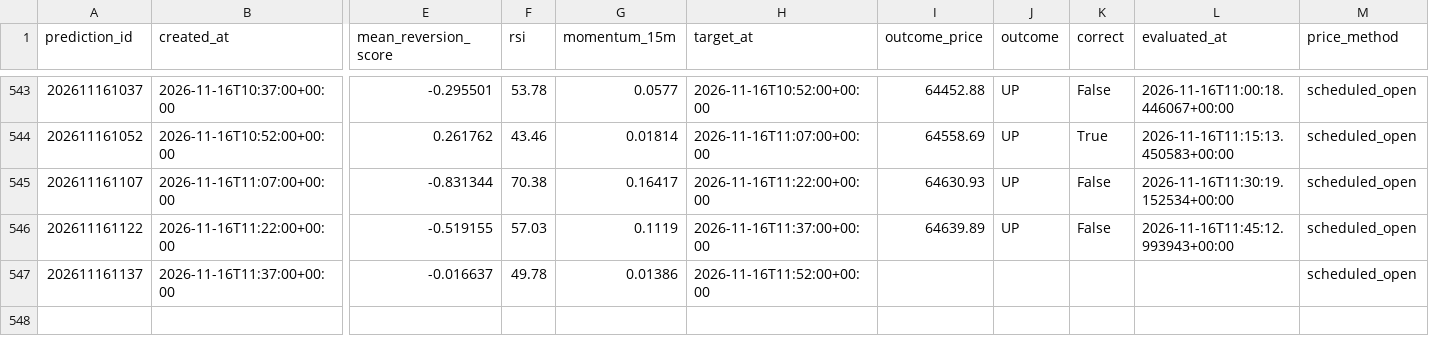
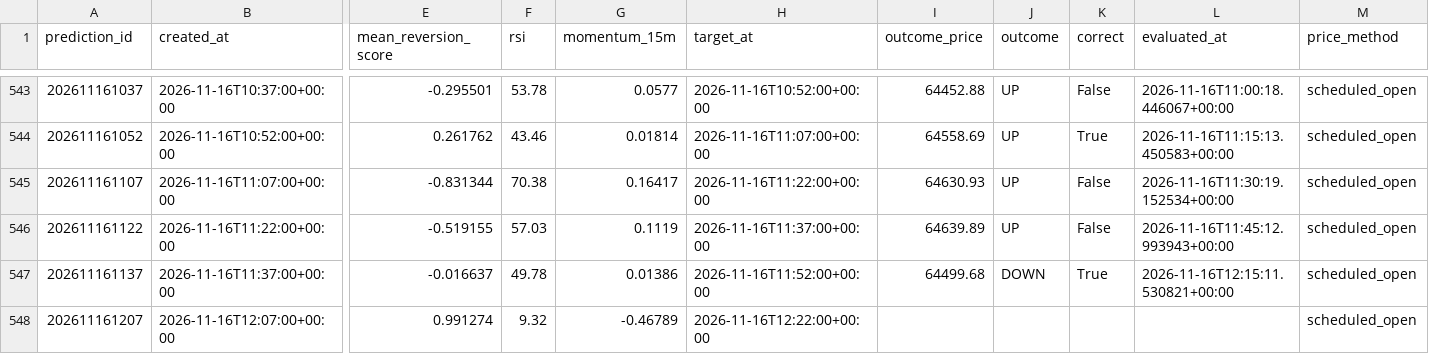
Before and after one commit to UncleJeffaffa/bitcoin-prediction-bot, a CSV file: paper_mean_reversion.csv, drawn as a sheet; only a part is shown, gaps mark what is left out; rows hold the shown columns only; the diff names each change by its address in the sheet, - before the commit and + after, or states it on an @@ line.

```diff
--- a/paper_mean_reversion.csv
+++ b/paper_mean_reversion.csv
-I547 (outcome_price): (empty)
+I547 (outcome_price): 64499.68
-J547 (outcome): (empty)
+J547 (outcome): DOWN
-K547 (correct): (empty)
+K547 (correct): True
-L547 (evaluated_at): (empty)
+L547 (evaluated_at): 2026-11-16T12:15:11.530821+00:00
+row 548: 202611161207 | 2026-11-16T12:07:00+00:00 | 0.991274 | 9.32 | -0.46789 | 2026-11-16T12:22:00+00:00 |  |  |  |  | scheduled_open
```
Also changed, not shown: predictions.csv.
